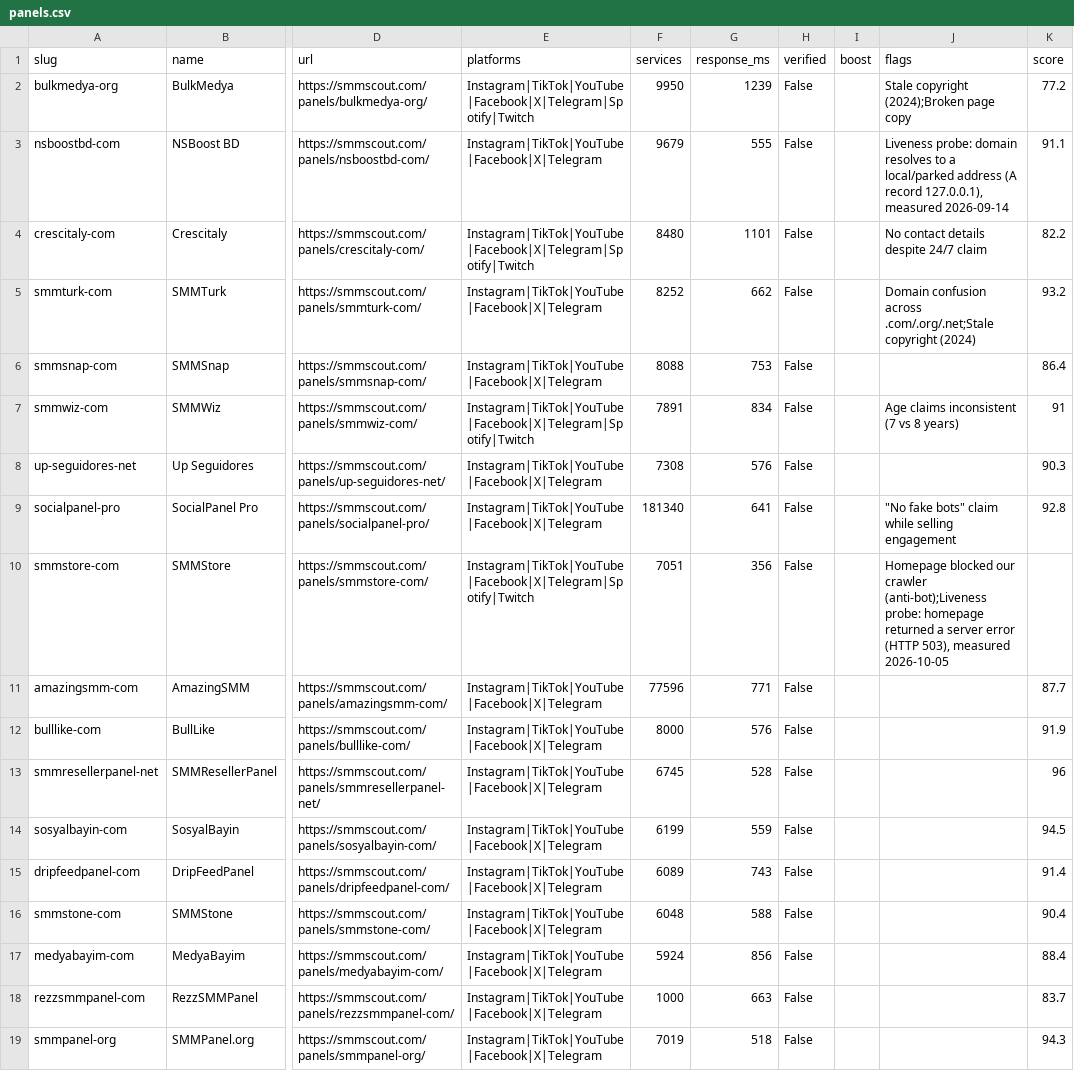
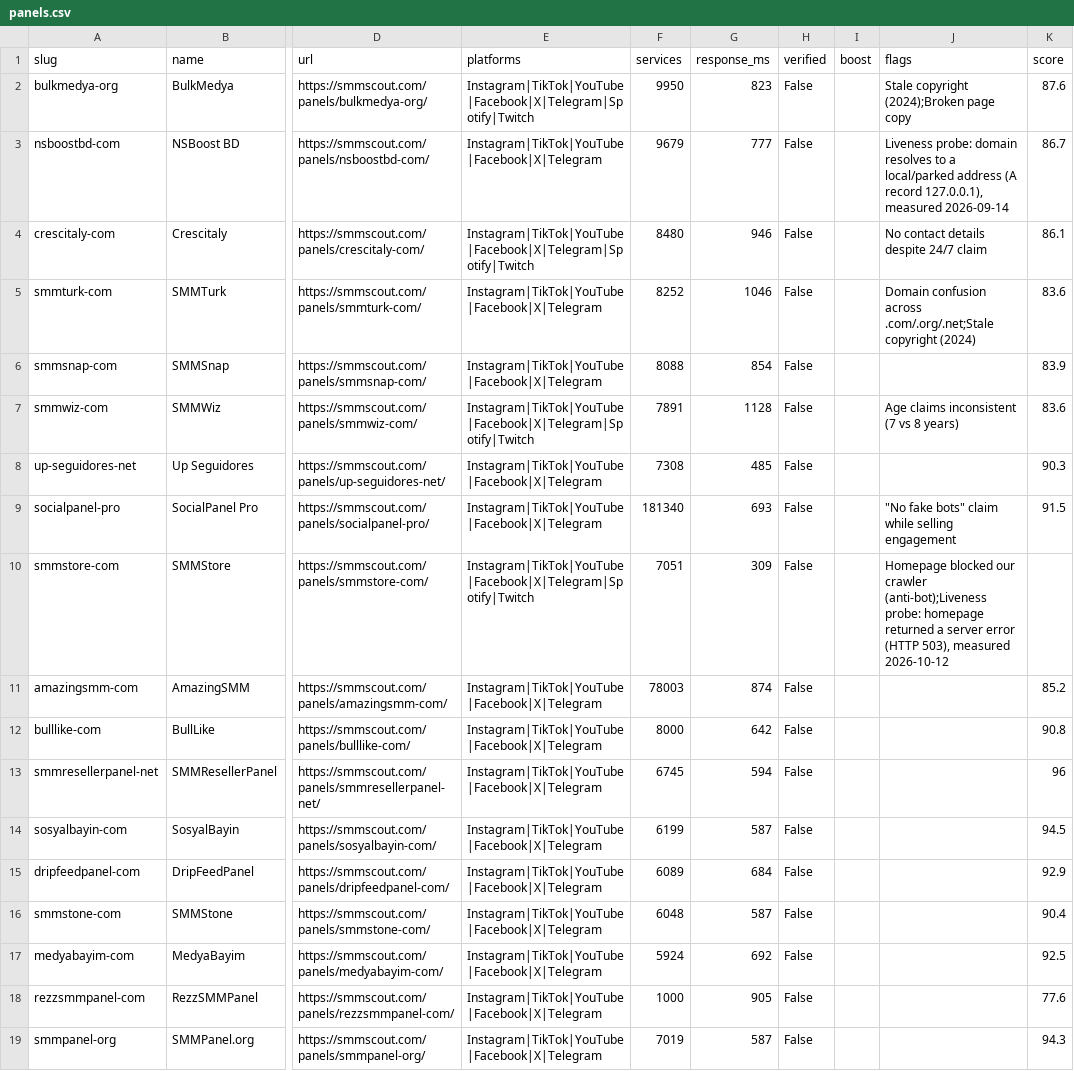
Before and after one commit to RelayStack/smmscout-data, a CSV file: data/panels.csv, drawn as a sheet; only a part is shown, gaps mark what is left out; the diff covers the shown part only; the diff names each change by its address in the sheet, - before the commit and + after, or states it on an @@ line.

Commit message:
chore: weekly data refresh

```diff
--- a/data/panels.csv
+++ b/data/panels.csv
-G2 (response_ms): 1239
+G2 (response_ms): 823
-K2 (score): 77.2
+K2 (score): 87.6
-G3 (response_ms): 555
+G3 (response_ms): 777
-K3 (score): 91.1
+K3 (score): 86.7
-G4 (response_ms): 1101
+G4 (response_ms): 946
-K4 (score): 82.2
+K4 (score): 86.1
-G5 (response_ms): 662
+G5 (response_ms): 1046
-K5 (score): 93.2
+K5 (score): 83.6
-G6 (response_ms): 753
+G6 (response_ms): 854
-K6 (score): 86.4
+K6 (score): 83.9
-G7 (response_ms): 834
+G7 (response_ms): 1128
-K7 (score): 91
+K7 (score): 83.6
-G8 (response_ms): 576
+G8 (response_ms): 485
-G9 (response_ms): 641
+G9 (response_ms): 693
-K9 (score): 92.8
+K9 (score): 91.5
-G10 (response_ms): 356
+G10 (response_ms): 309
-J10 (flags): …503), measured 2026-10-05
+J10 (flags): …503), measured 2026-10-12
-F11 (services): 77596
+F11 (services): 78003
-G11 (response_ms): 771
+G11 (response_ms): 874
-K11 (score): 87.7
+K11 (score): 85.2
-G12 (response_ms): 576
+G12 (response_ms): 642
-K12 (score): 91.9
+K12 (score): 90.8
-G13 (response_ms): 528
+G13 (response_ms): 594
-G14 (response_ms): 559
+G14 (response_ms): 587
-G15 (response_ms): 743
+G15 (response_ms): 684
-K15 (score): 91.4
+K15 (score): 92.9
-G16 (response_ms): 588
+G16 (response_ms): 587
-G17 (response_ms): 856
+G17 (response_ms): 692
-K17 (score): 88.4
+K17 (score): 92.5
-G18 (response_ms): 663
+G18 (response_ms): 905
-K18 (score): 83.7
+K18 (score): 77.6
-G19 (response_ms): 518
+G19 (response_ms): 587
```
Also changed, not shown: 157 edited cells elsewhere in this file, 5 other files.
